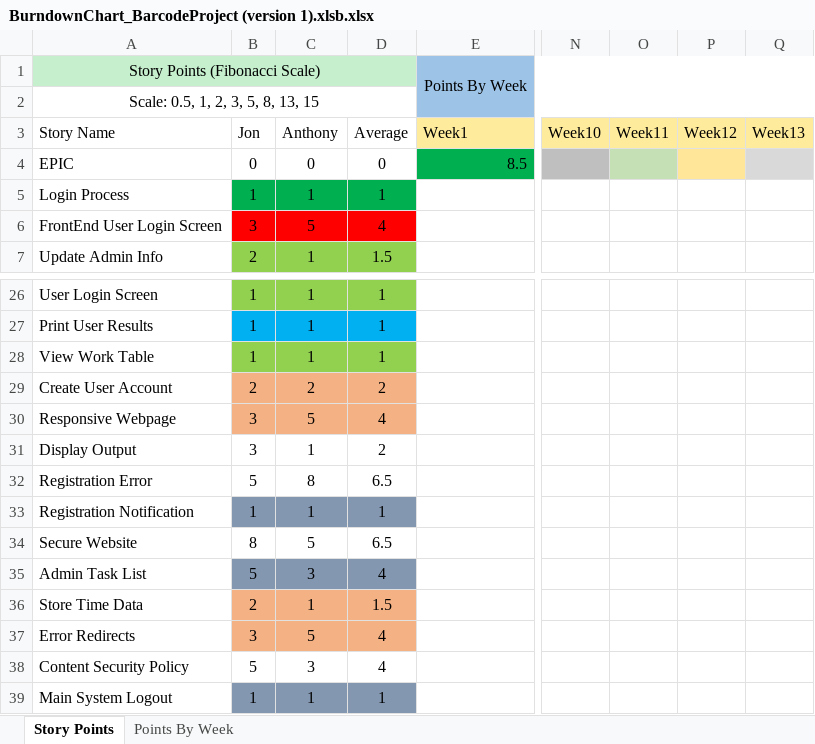
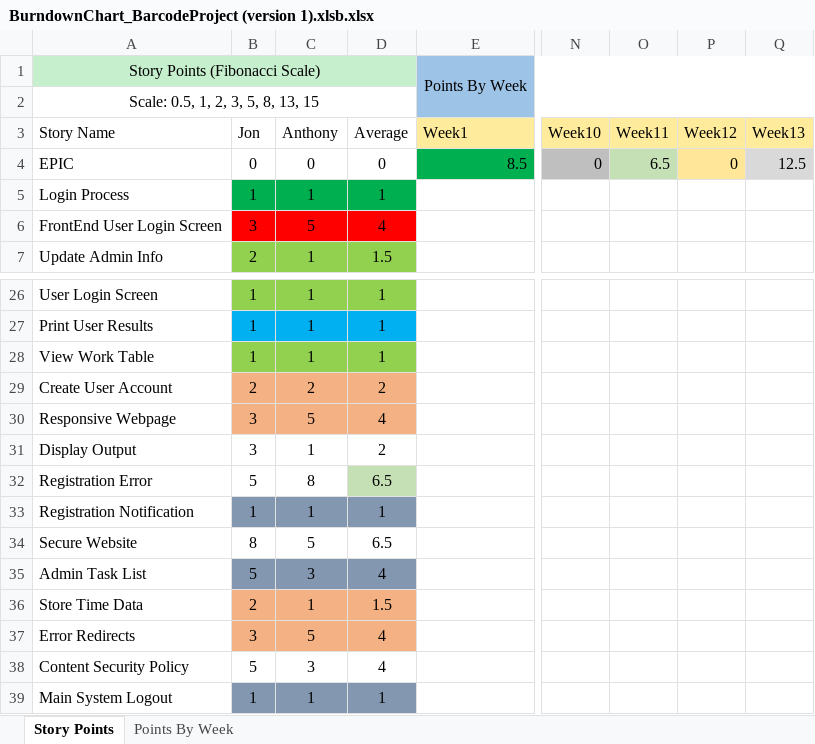
Before and after one commit to ElectroRehab/CSC289, an Excel workbook: ProjectGoals/BurnDownCharts/BurndownChart_BarcodeProject (version 1).xlsb.xlsx, sheet Story Points, drawn as a sheet; only a part is shown, gaps mark what is left out; values as stored, in another font and other column widths than the file's, no borders; the diff names each change by its address in the sheet, - before the commit and + after, or states it on an @@ line.

Commit message:
Burn chart
-Updated final numbers for burn chart

```diff
--- a/ProjectGoals/BurnDownCharts/BurndownChart_BarcodeProject (version 1).xlsb.xlsx (sheet Story Points)
+++ b/ProjectGoals/BurnDownCharts/BurndownChart_BarcodeProject (version 1).xlsb.xlsx (sheet Story Points)
-N4 (Week10): (empty)
+N4 (Week10): 0
-O4 (Week11): (empty)
+O4 (Week11): 6.5
-P4 (Week12): (empty)
+P4 (Week12): 0
-Q4 (Week13): (empty)
+Q4 (Week13): 12.5
-D32 fill: none
+D32 fill: #C5E0B4
```
Also changed, not shown: 3 other files.
